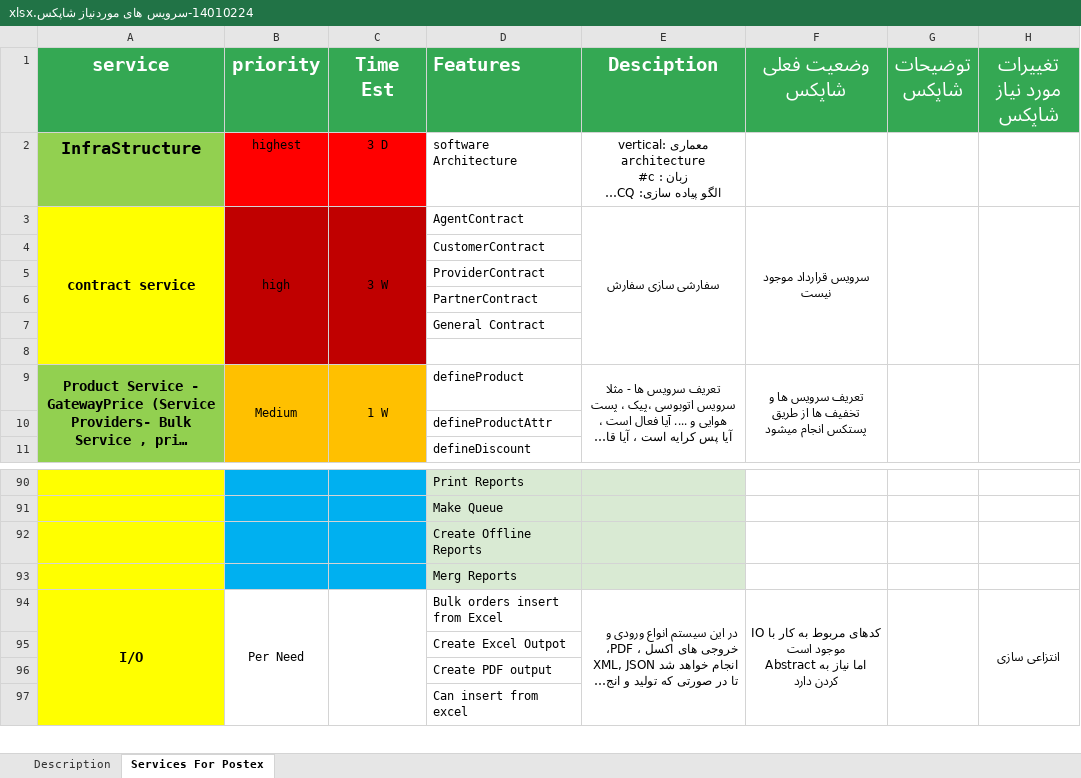
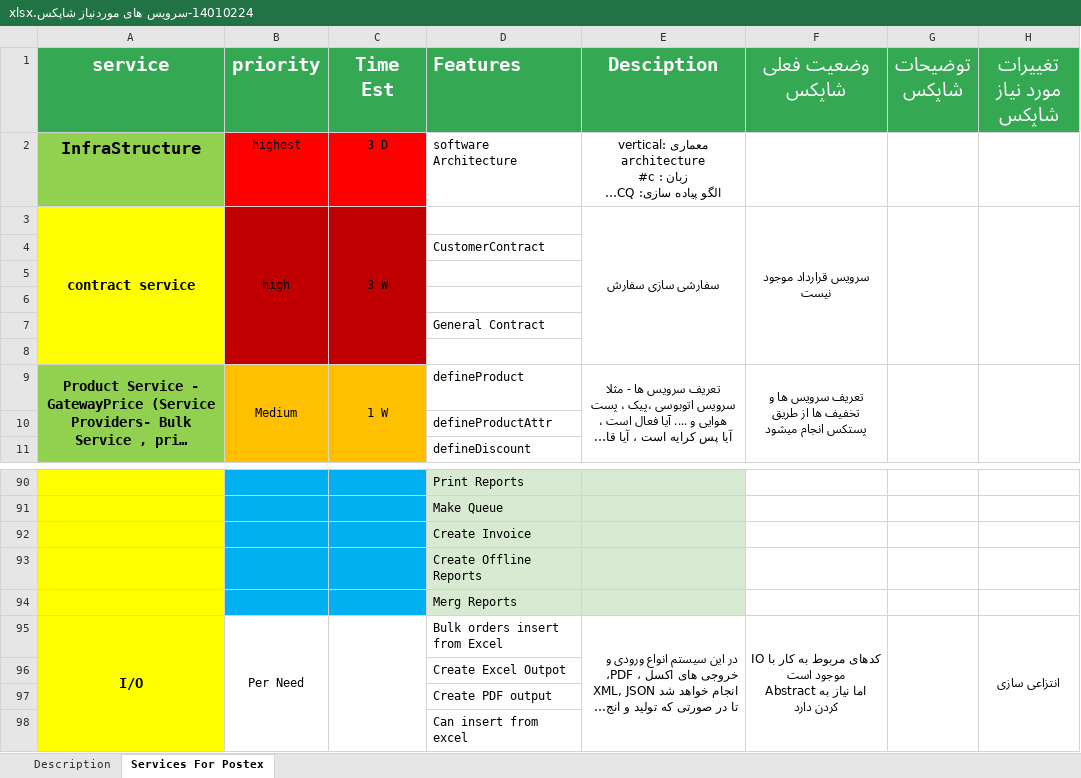
Before and after one commit to behrangaghili/Postex-Documents_Diagrams, an Excel workbook: 14010224-سرویس های موردنیاز شاپکس.xlsx, sheet Services For Postex, drawn as a sheet; only a part is shown, gaps mark what is left out; long unchanged cells end in …; values as stored, in another font and other column widths than the file's, no borders; the diff names each change by its address in the sheet, - before the commit and + after, or states it on an @@ line.

```diff
--- a/14010224-سرویس های موردنیاز شاپکس.xlsx (sheet Services For Postex)
+++ b/14010224-سرویس های موردنیاز شاپکس.xlsx (sheet Services For Postex)
-D3 (Features): AgentContract
+D3 (Features): (empty)
-D5 (Features): ProviderContract
+D5 (Features): (empty)
-D6 (Features): PartnerContract
+D6 (Features): (empty)
+row 92:  |  |  | Create Invoice
```
Also changed, not shown: 36 other files.
